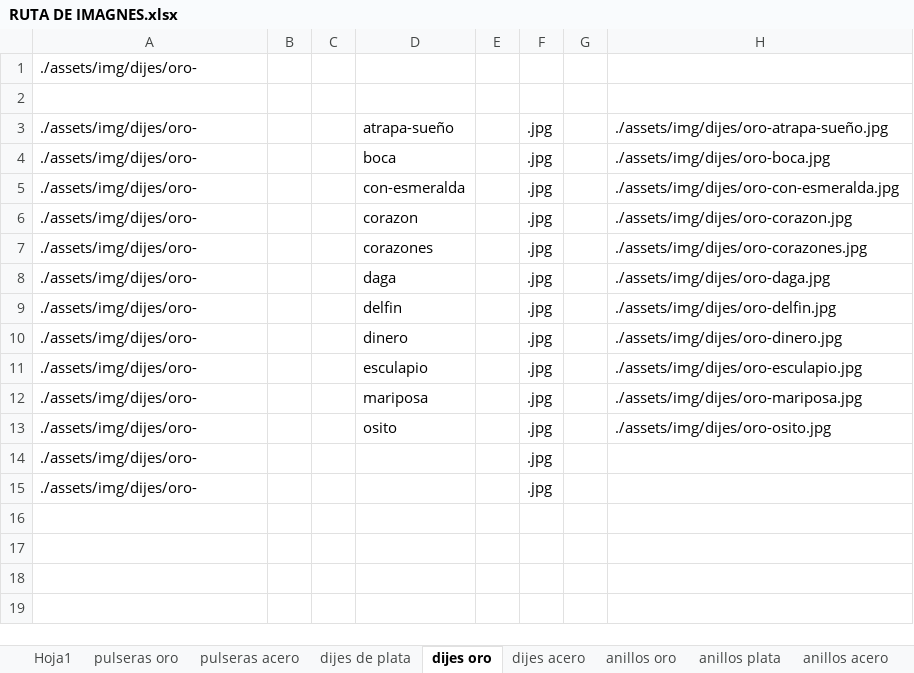
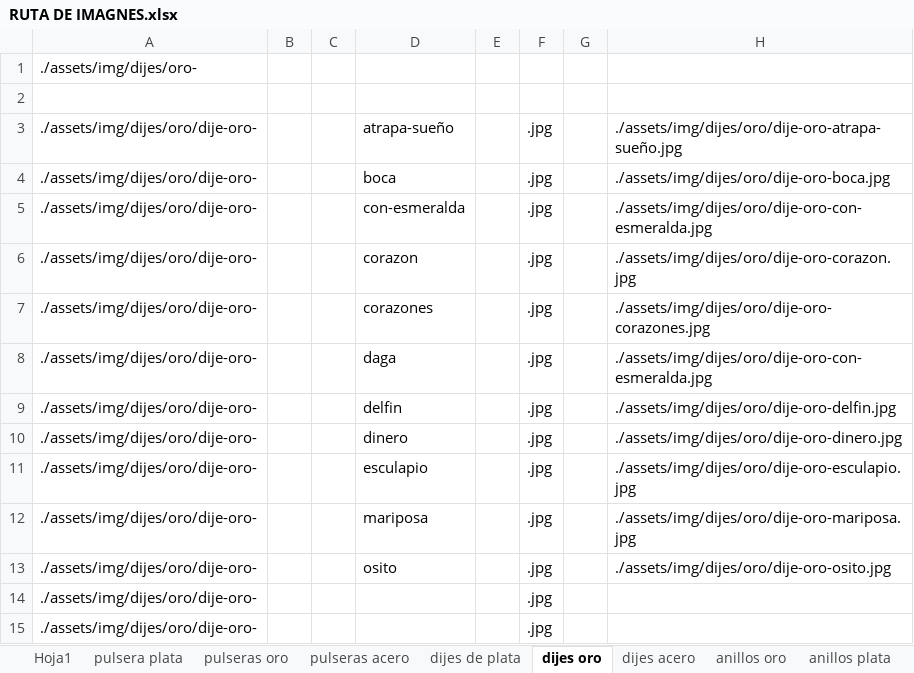
Before and after one commit to notsag01/pyass, an Excel workbook: RUTA DE IMAGNES.xlsx, sheet dijes oro, drawn as a sheet; values as stored, in another font and other column widths than the file's, no borders; the diff names each change by its address in the sheet, - before the commit and + after, or states it on an @@ line.

```diff
--- a/RUTA DE IMAGNES.xlsx (sheet dijes oro)
+++ b/RUTA DE IMAGNES.xlsx (sheet dijes oro)
+sheet tab: pulsera plata
-A3:A15: ./assets/img/dijes/oro-
+A3:A15: ./assets/img/dijes/oro/dije-oro-
-H3: ./assets/img/dijes/oro-atrapa-sueño.jpg
+H3: ./assets/img/dijes/oro/dije-oro-atrapa-sueño.jpg
-H4: ./assets/img/dijes/oro-boca.jpg
+H4: ./assets/img/dijes/oro/dije-oro-boca.jpg
-H5: ./assets/img/dijes/oro-con-esmeralda.jpg
+H5: ./assets/img/dijes/oro/dije-oro-con-esmeralda.jpg
-H6: ./assets/img/dijes/oro-corazon.jpg
+H6: ./assets/img/dijes/oro/dije-oro-corazon.jpg
-H7: ./assets/img/dijes/oro-corazones.jpg
+H7: ./assets/img/dijes/oro/dije-oro-corazones.jpg
-H8: ./assets/img/dijes/oro-daga.jpg
+H8: ./assets/img/dijes/oro/dije-oro-con-esmeralda.jpg
-H9: ./assets/img/dijes/oro-delfin.jpg
+H9: ./assets/img/dijes/oro/dije-oro-delfin.jpg
-H10: ./assets/img/dijes/oro-dinero.jpg
+H10: ./assets/img/dijes/oro/dije-oro-dinero.jpg
-H11: ./assets/img/dijes/oro-esculapio.jpg
+H11: ./assets/img/dijes/oro/dije-oro-esculapio.jpg
-H12: ./assets/img/dijes/oro-mariposa.jpg
+H12: ./assets/img/dijes/oro/dije-oro-mariposa.jpg
-H13: ./assets/img/dijes/oro-osito.jpg
+H13: ./assets/img/dijes/oro/dije-oro-osito.jpg
```
Also changed, not shown: sheet pulseras oro, sheet dijes acero, sheet dijes de plata, sheet pulseras acero, PRODUCTOS.xlsx, 4 other files.
